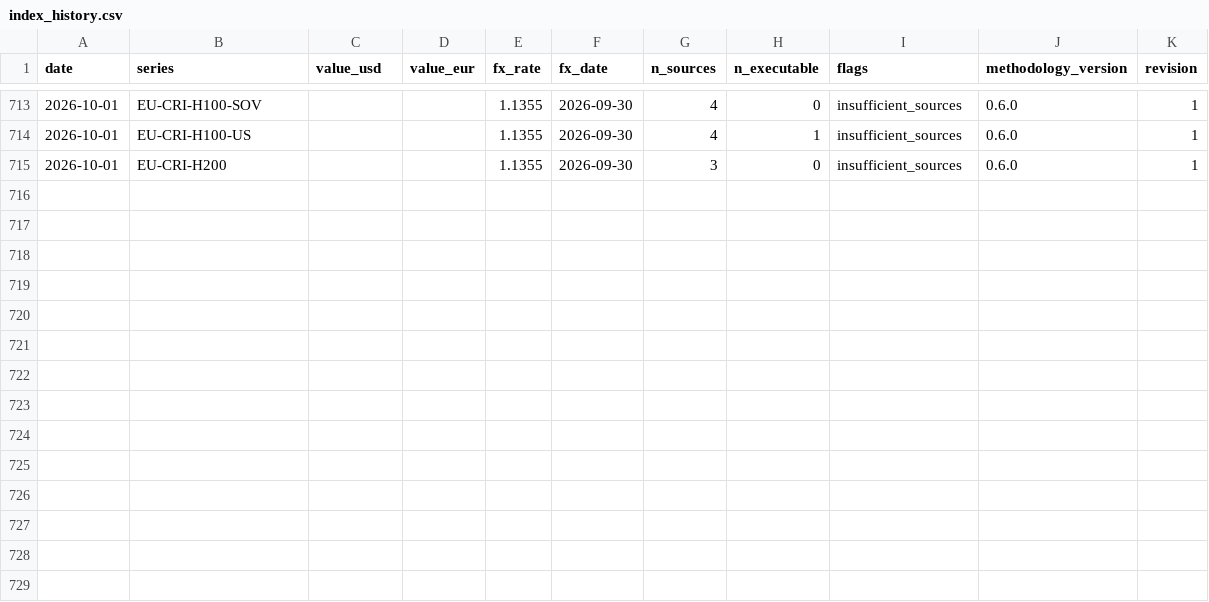
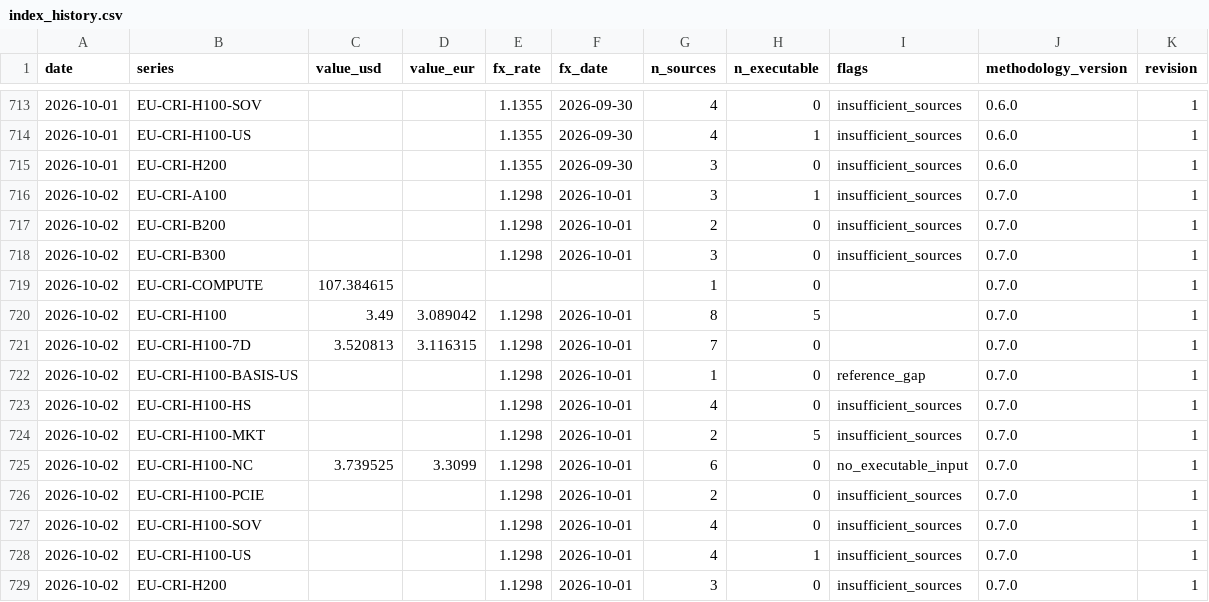
Before and after one commit to markrusch/Compute-Indices, a CSV file: site/data/index_history.csv, drawn as a sheet; only a part is shown, gaps mark what is left out; the diff names each change by its address in the sheet, - before the commit and + after, or states it on an @@ line.

```diff
--- a/site/data/index_history.csv
+++ b/site/data/index_history.csv
+row 716: 2026-10-02 | EU-CRI-A100 |  |  | 1.1298 | 2026-10-01 | 3 | 1 | insufficient_sources | 0.7.0 | 1
+row 717: 2026-10-02 | EU-CRI-B200 |  |  | 1.1298 | 2026-10-01 | 2 | 0 | insufficient_sources | 0.7.0 | 1
+row 718: 2026-10-02 | EU-CRI-B300 |  |  | 1.1298 | 2026-10-01 | 3 | 0 | insufficient_sources | 0.7.0 | 1
+row 719: 2026-10-02 | EU-CRI-COMPUTE | 107.384615 |  |  |  | 1 | 0 |  | 0.7.0 | 1
+row 720: 2026-10-02 | EU-CRI-H100 | 3.49 | 3.089042 | 1.1298 | 2026-10-01 | 8 | 5 |  | 0.7.0 | 1
+row 721: 2026-10-02 | EU-CRI-H100-7D | 3.520813 | 3.116315 | 1.1298 | 2026-10-01 | 7 | 0 |  | 0.7.0 | 1
+row 722: 2026-10-02 | EU-CRI-H100-BASIS-US |  |  | 1.1298 | 2026-10-01 | 1 | 0 | reference_gap | 0.7.0 | 1
+row 723: 2026-10-02 | EU-CRI-H100-HS |  |  | 1.1298 | 2026-10-01 | 4 | 0 | insufficient_sources | 0.7.0 | 1
+row 724: 2026-10-02 | EU-CRI-H100-MKT |  |  | 1.1298 | 2026-10-01 | 2 | 5 | insufficient_sources | 0.7.0 | 1
+row 725: 2026-10-02 | EU-CRI-H100-NC | 3.739525 | 3.3099 | 1.1298 | 2026-10-01 | 6 | 0 | no_executable_input | 0.7.0 | 1
+row 726: 2026-10-02 | EU-CRI-H100-PCIE |  |  | 1.1298 | 2026-10-01 | 2 | 0 | insufficient_sources | 0.7.0 | 1
+row 727: 2026-10-02 | EU-CRI-H100-SOV |  |  | 1.1298 | 2026-10-01 | 4 | 0 | insufficient_sources | 0.7.0 | 1
+row 728: 2026-10-02 | EU-CRI-H100-US |  |  | 1.1298 | 2026-10-01 | 4 | 1 | insufficient_sources | 0.7.0 | 1
+row 729: 2026-10-02 | EU-CRI-H200 |  |  | 1.1298 | 2026-10-01 | 3 | 0 | insufficient_sources | 0.7.0 | 1
```
Also changed, not shown: site/data/forward/history.csv, site/data/spot/daily.csv, 53 other files.
